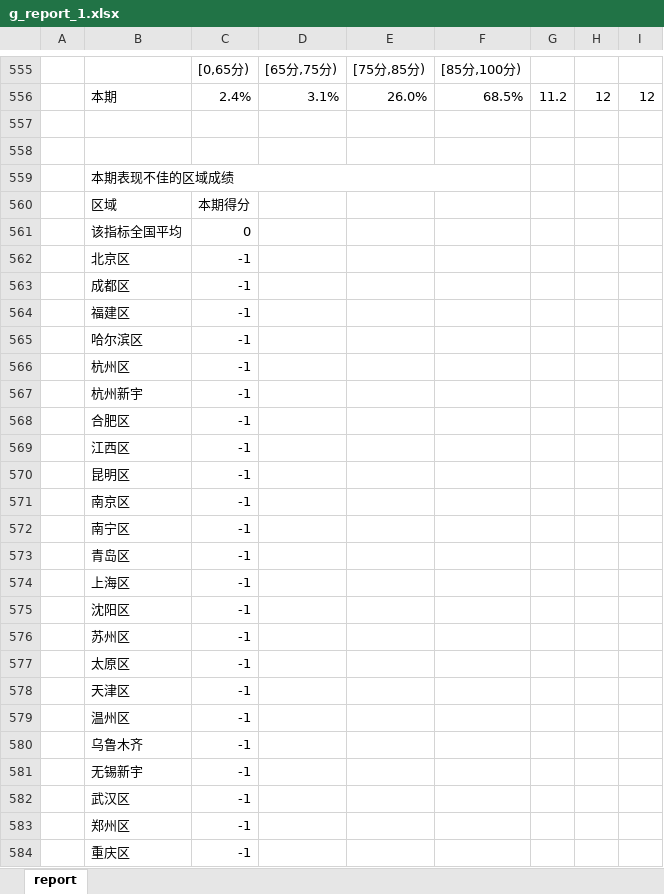
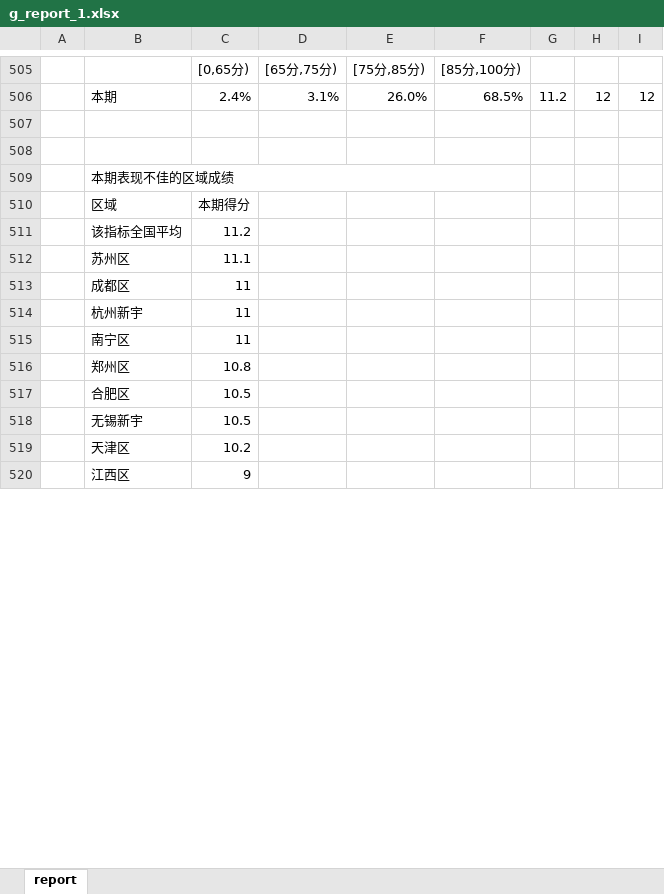
Before and after one commit to yijixiuxin/hengdeli, an Excel workbook: upload/g_report_1.xlsx, sheet report, drawn as a sheet; only a part is shown, gaps mark what is left out; values as stored, in another font and other column widths than the file's, no cell formats; charts and pictures not drawn; removed rows and columns are numbered as before the commit, all else as after; the diff covers the shown part only; the diff names each change by its address in the sheet, - before the commit and + after, or states it on an @@ line.

```diff
--- a/upload/g_report_1.xlsx (sheet report)
+++ b/upload/g_report_1.xlsx (sheet report)
-C511: 0
+C511: 11.2
-row 562:  | 北京区 | -1
-row 563:  | 成都区 | -1
-row 564:  | 福建区 | -1
-row 565:  | 哈尔滨区 | -1
-row 566:  | 杭州区 | -1
-row 567:  | 杭州新宇 | -1
-row 568:  | 合肥区 | -1
-row 569:  | 江西区 | -1
-row 570:  | 昆明区 | -1
-row 571:  | 南京区 | -1
-row 572:  | 南宁区 | -1
-row 573:  | 青岛区 | -1
-row 574:  | 上海区 | -1
-row 575:  | 沈阳区 | -1
-C512: -1
+C512: 11.1
-row 577:  | 太原区 | -1
-row 578:  | 天津区 | -1
-row 579:  | 温州区 | -1
-row 580:  | 乌鲁木齐 | -1
-row 581:  | 无锡新宇 | -1
-row 582:  | 武汉区 | -1
-row 583:  | 郑州区 | -1
-row 584:  | 重庆区 | -1
+row 513:  | 成都区 | 11
+row 514:  | 杭州新宇 | 11
+row 515:  | 南宁区 | 11
+row 516:  | 郑州区 | 10.8
+row 517:  | 合肥区 | 10.5
+row 518:  | 无锡新宇 | 10.5
+row 519:  | 天津区 | 10.2
+row 520:  | 江西区 | 9
```
Also changed, not shown: 78 added rows, 134 removed rows, 28 edited cells and merged cells elsewhere in this sheet, cell formats, charts or pictures, 4 other files.
